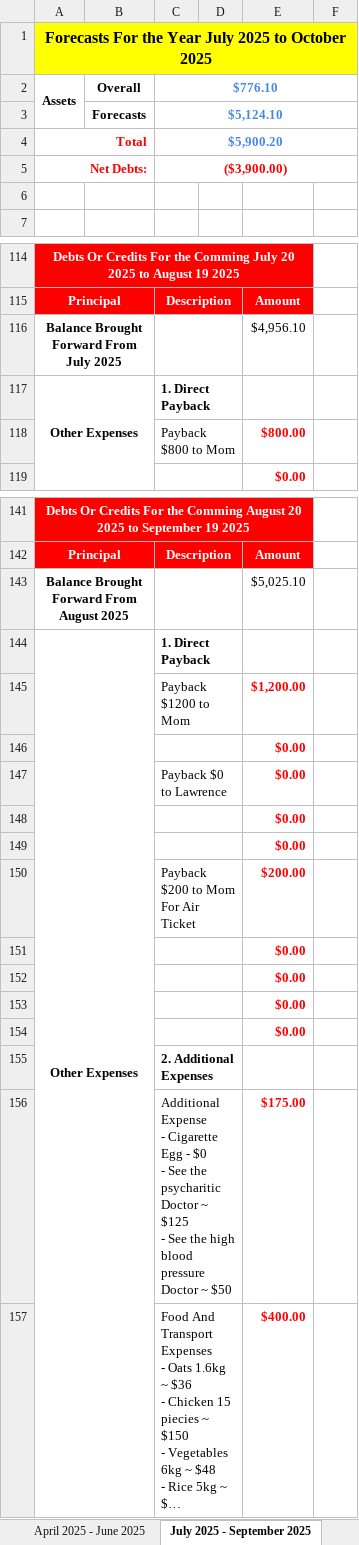
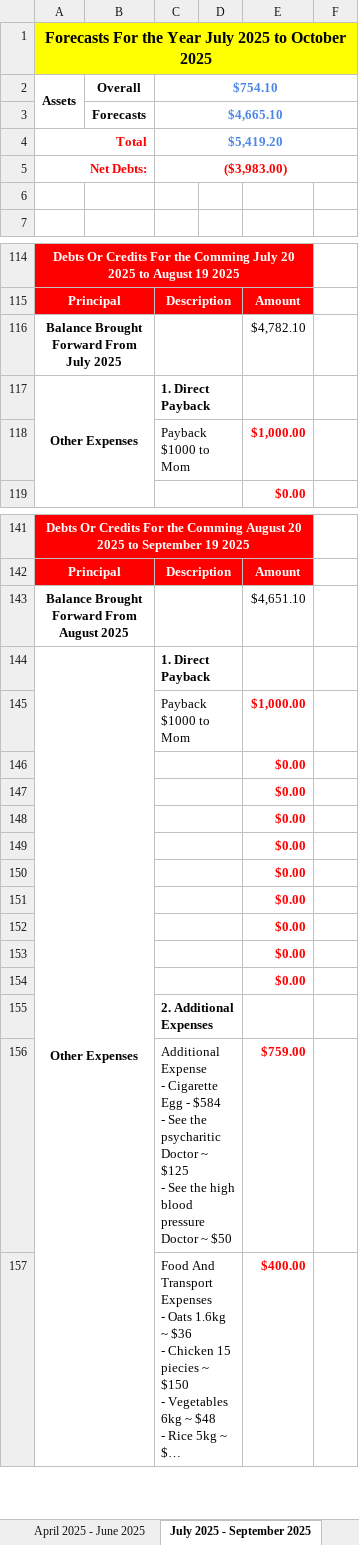
Before and after one commit to tangsinglun/Income-And-Expenditure-Forecast, an Excel workbook: Income And Expenses Forecast.xlsx, sheet July 2025 - September 2025, drawn as a sheet; only a part is shown, gaps mark what is left out; long unchanged cells end in …; values as stored, in another font and other column widths than the file's, no borders; conditional formats not drawn; removed rows and columns are numbered as before the commit, all else as after; ↵ is a line break in a cell; the diff covers the shown part only; the diff names each change by its address in the sheet, - before the commit and + after, or states it on an @@ line.

Commit message:
docs: 1. Added cigarette bugs expenses. 2. Modify the doctor visit expenses.

```diff
--- a/Income And Expenses Forecast.xlsx (sheet July 2025 - September 2025)
+++ b/Income And Expenses Forecast.xlsx (sheet July 2025 - September 2025)
-C2: $776.10
+C2: $754.10
-C3: $5,124.10
+C3: $4,665.10
-C4: $5,900.20
+C4: $5,419.20
-C5: ($3,900.00)
+C5: ($3,983.00)
-E116: $4,956.10
+E116: $4,782.10
-row 118:  |  | Payback $800 to Mom |  | $800.00
+row 118:  |  | Payback $1000 to Mom |  | $1,000.00
-E143: $5,025.10
+E143: $4,651.10
-row 145:  |  | Payback $1200 to Mom |  | $1,200.00
-row 147:  |  | Payback $0 to Lawrence |  | $0.00
+row 145:  |  | Payback $1000 to Mom |  | $1,000.00
-row 150:  |  | Payback $200 to Mom For Air Ticket |  | $200.00
@@ row 146 moved to row 148: $0.00 @@
+row 149:  |  |  |  | $0.00
+row 150:  |  |  |  | $0.00
-row 156:  |  | Additional Expense ↵ - Cigarette Egg - $0 ↵ - See the psycharitic Doctor ~ $125 ↵ - See the high blood pressure Doctor ~ $50 |  | $175.00
+row 156:  |  | Additional Expense ↵ - Cigarette Egg - $584 ↵ - See the psycharitic Doctor ~ $125 ↵ - See the high blood pressure Doctor ~ $50 |  | $759.00
```
Also changed, not shown: 2 added rows, 2 removed rows and 8 edited cells elsewhere in this sheet, sheet April 2024 - June 2024, sheet October 2025 - December 2025, sheet October 2026 - December 2026, sheet April 2027 - June 2027, sheet April 2026 - June 2026, sheet January 2026 - March 2026, 9 more sheets.
